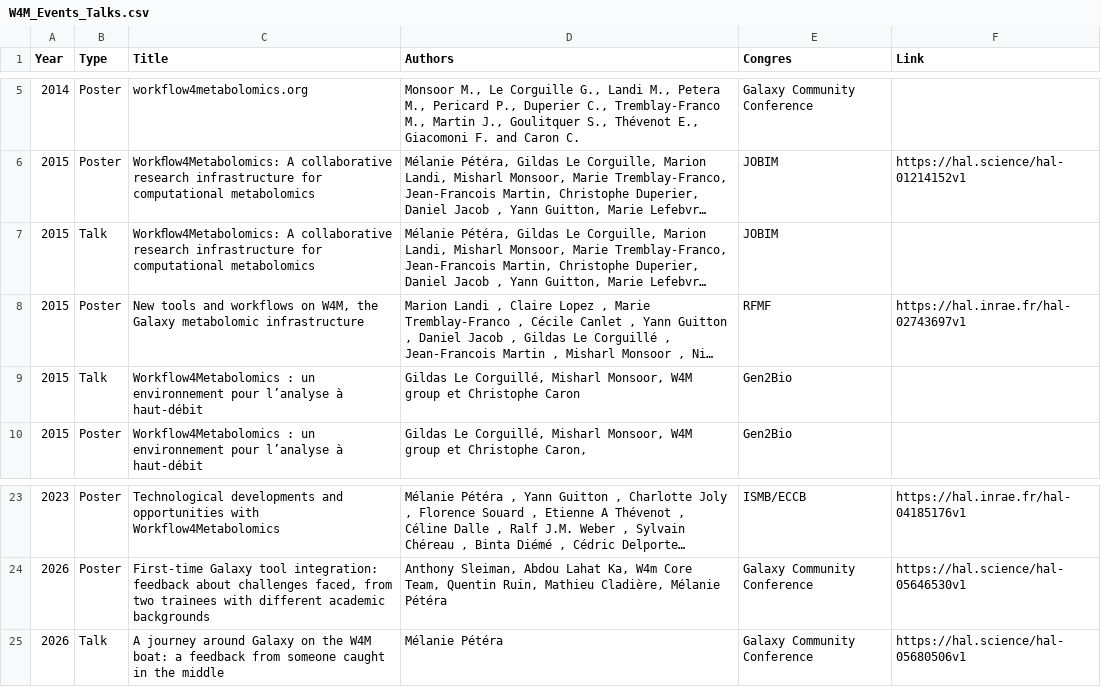
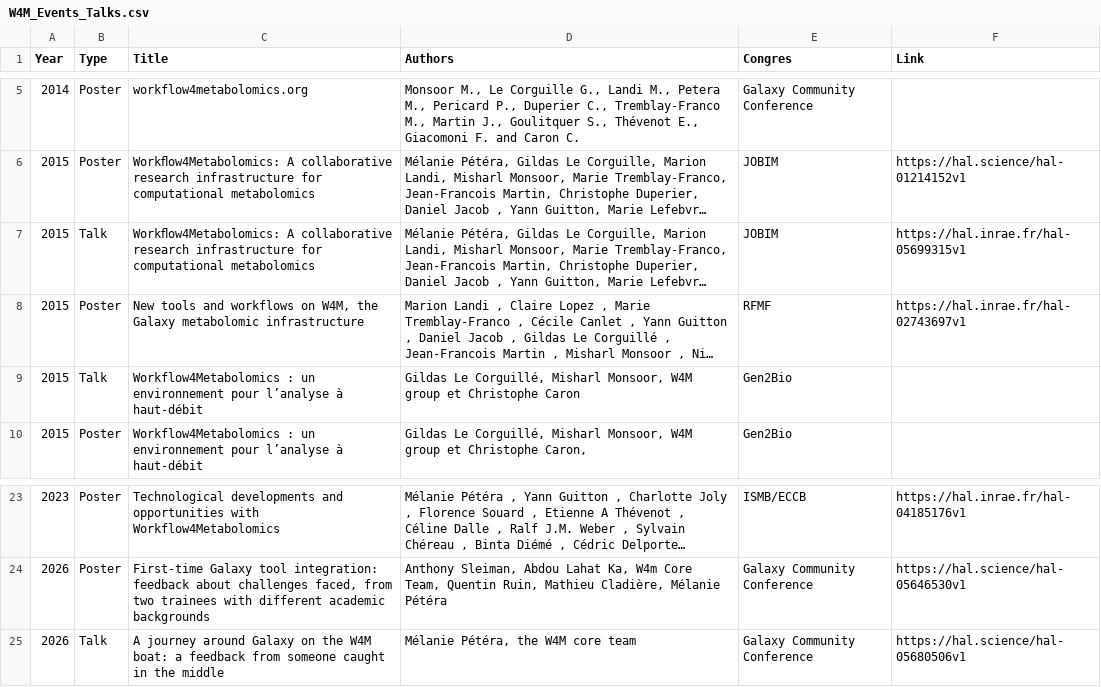
Before and after one commit to workflow4metabolomics/website, a CSV file: ressources/W4M_Events_Talks.csv, drawn as a sheet; only a part is shown, gaps mark what is left out; long unchanged cells end in …; the diff names each change by its address in the sheet, - before the commit and + after, or states it on an @@ line.

Commit message:
updating the conf ref

```diff
--- a/ressources/W4M_Events_Talks.csv
+++ b/ressources/W4M_Events_Talks.csv
-F7 (Link): (empty)
+F7 (Link): https://hal.inrae.fr/hal-05699315v1
-D25 (Authors): Mélanie Pétéra
+D25 (Authors): Mélanie Pétéra, the W4M core team
```
